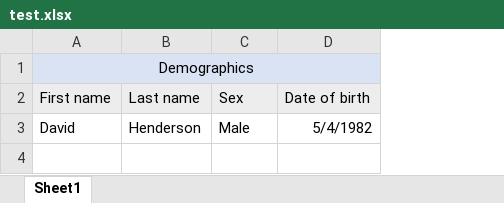
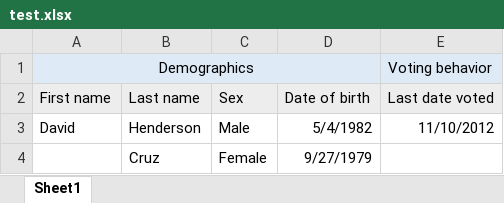
Before and after one commit to dhenderson/paperpusher, an Excel workbook: paper-pusher/test.xlsx, sheet Sheet1, drawn as a sheet; values as stored, in another font and other column widths than the file's, no borders; the diff names each change by its address in the sheet, - before the commit and + after, or states it on an @@ line.

```diff
--- a/paper-pusher/test.xlsx (sheet Sheet1)
+++ b/paper-pusher/test.xlsx (sheet Sheet1)
+column E (Last date voted), row 1: Voting behavior; row 3: 11/10/2012
+row 4:  | Cruz | Female | 9/27/1979
```
Also changed, not shown: 6 other files.
